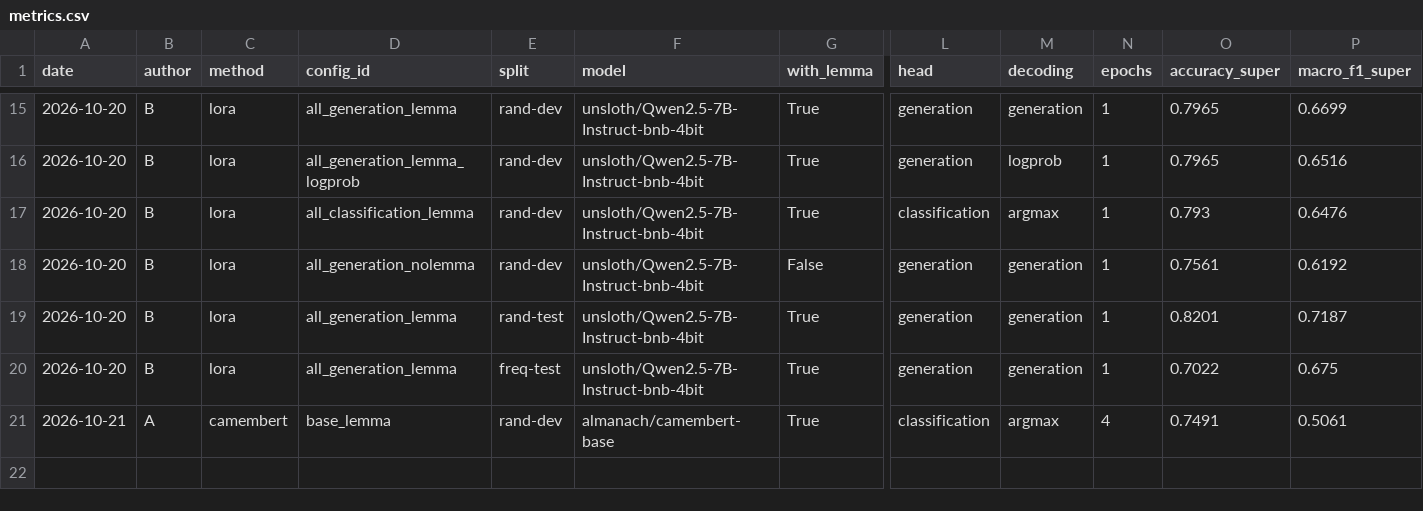
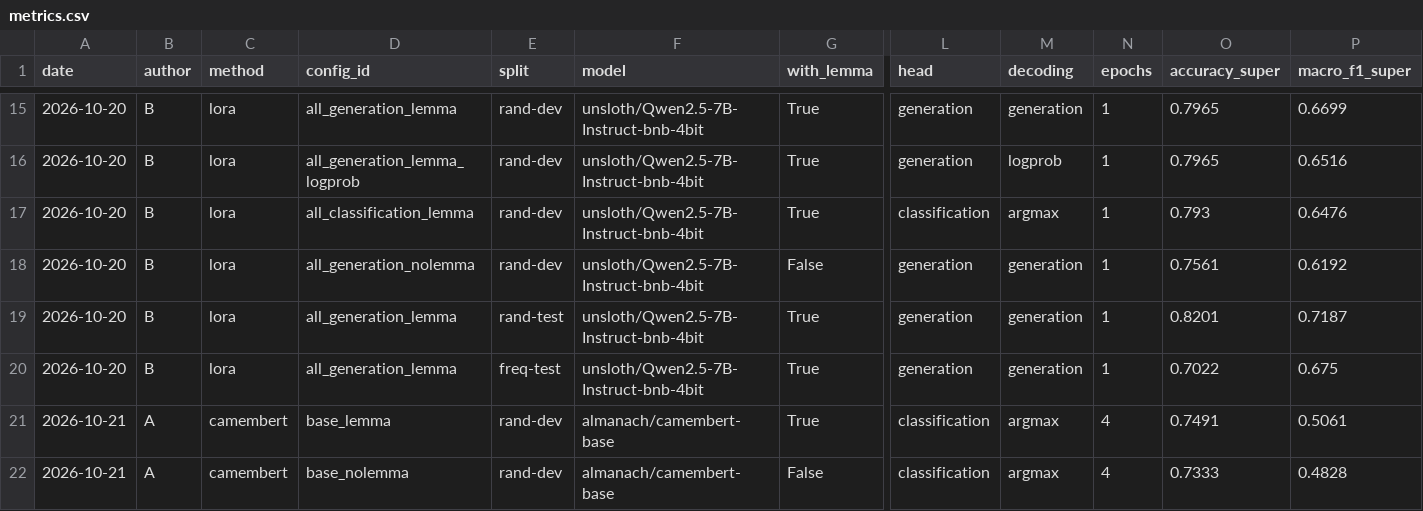
Before and after one commit to bkadyrbay-hash/lab1-supersense-llm, a CSV file: results/metrics.csv, drawn as a sheet; only a part is shown, gaps mark what is left out; rows hold the shown columns only; the diff names each change by its address in the sheet, - before the commit and + after, or states it on an @@ line.

Commit message:
Add CamemBERT run base_nolemma on rand-dev

```diff
--- a/results/metrics.csv
+++ b/results/metrics.csv
+row 22: 2026-10-21 | A | camembert | base_nolemma | rand-dev | almanach/camembert-base | False | classification | argmax | 4 | 0.7333 | 0.4828
```
Also changed, not shown: 1 other file.
